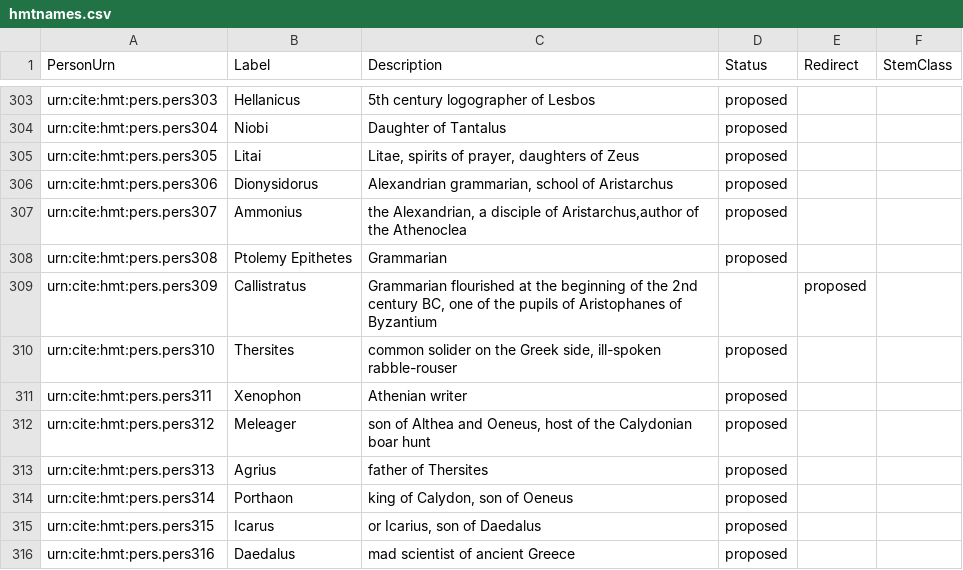
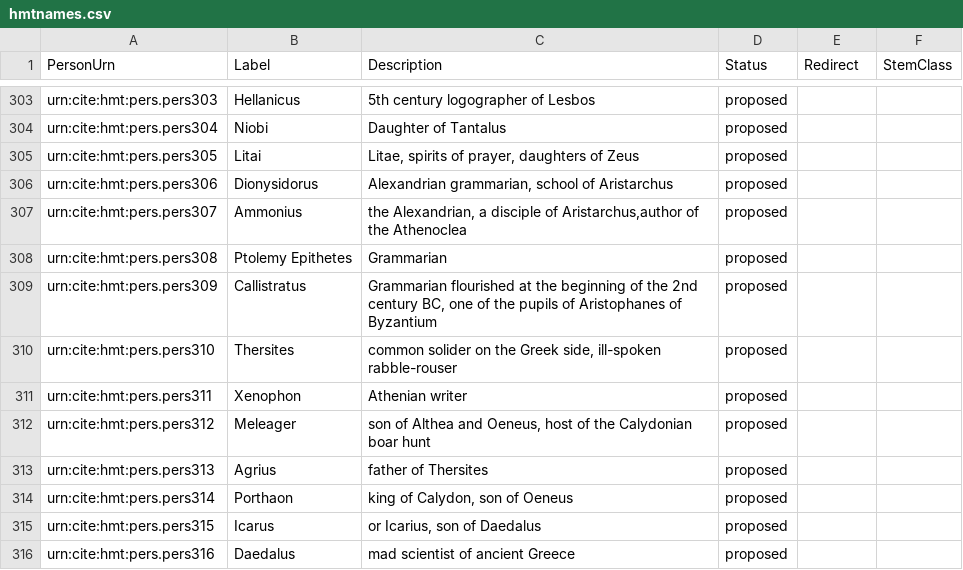
Before and after one commit to homermultitext/hmt-authlists, a CSV file: data/hmtnames.csv, drawn as a sheet; only a part is shown, gaps mark what is left out.

Commit message:
Update hmtnames.csv

```diff
--- a/data/hmtnames.csv
+++ b/data/hmtnames.csv
@@ -308,3 +308,3 @@ urn:cite:hmt:pers.pers307,Ammonius,"the Alexandrian, a disciple of Aristarchus,a
 urn:cite:hmt:pers.pers308,"Ptolemy Epithetes",Grammarian,proposed,,
-urn:cite:hmt:pers.pers309,Callistratus,"Grammarian flourished at the beginning of the 2nd century BC, one of the pupils of Aristophanes of Byzantium",,proposed,,
+urn:cite:hmt:pers.pers309,Callistratus,"Grammarian flourished at the beginning of the 2nd century BC, one of the pupils of Aristophanes of Byzantium",proposed,,
 urn:cite:hmt:pers.pers310,Thersites,"common solider on the Greek side, ill-spoken rabble-rouser",proposed,,
```
